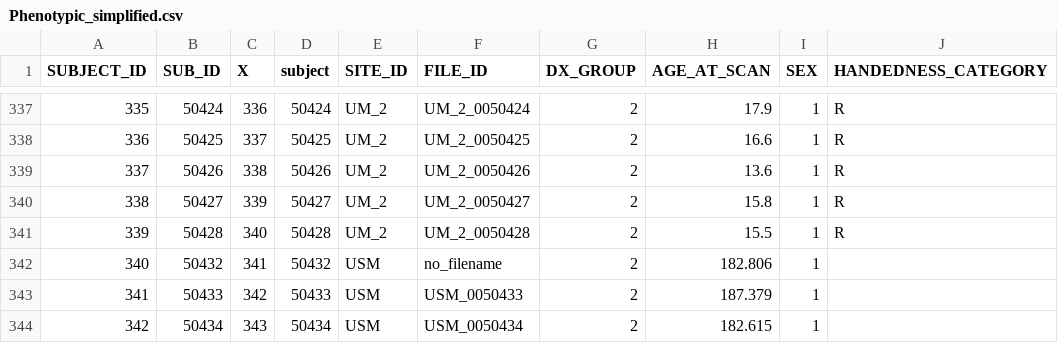
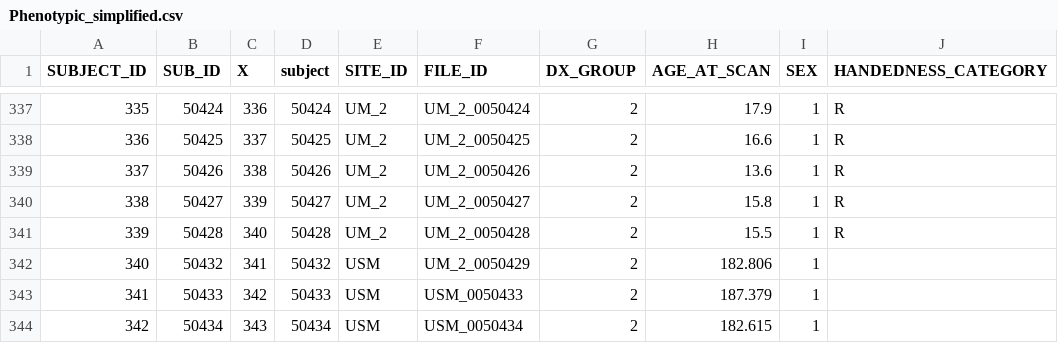
Before and after one commit to AgustinNR/BrainHack-BsAs-Humai-Team1, a CSV file: Phenotypic_simplified.csv, drawn as a sheet; only a part is shown, gaps mark what is left out; the diff covers the shown part only; the diff names each change by its address in the sheet, - before the commit and + after, or states it on an @@ line.

```diff
--- a/Phenotypic_simplified.csv
+++ b/Phenotypic_simplified.csv
-F342 (FILE_ID): no_filename
+F342 (FILE_ID): UM_2_0050429
```
Also changed, not shown: 6 edited cells elsewhere in this file, 2 other files.
